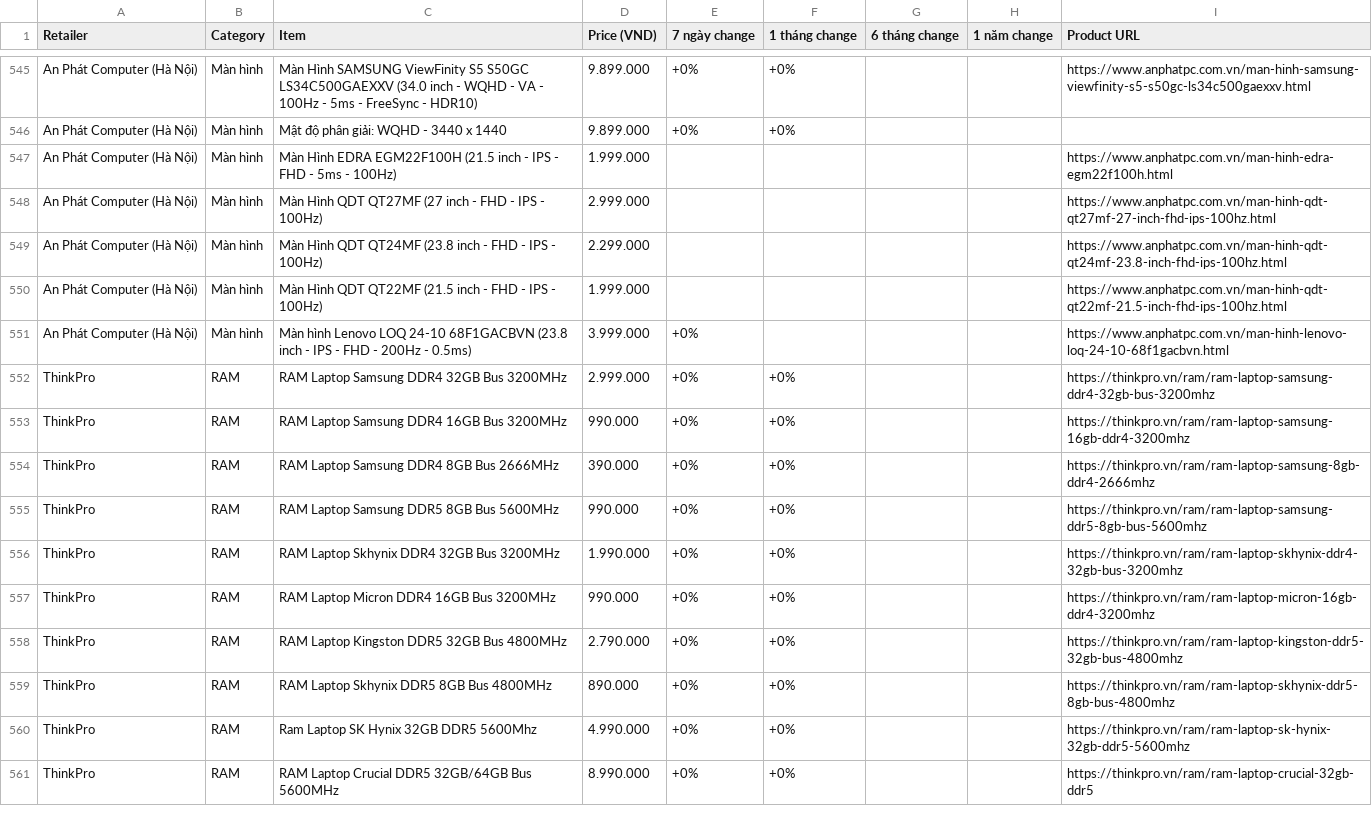
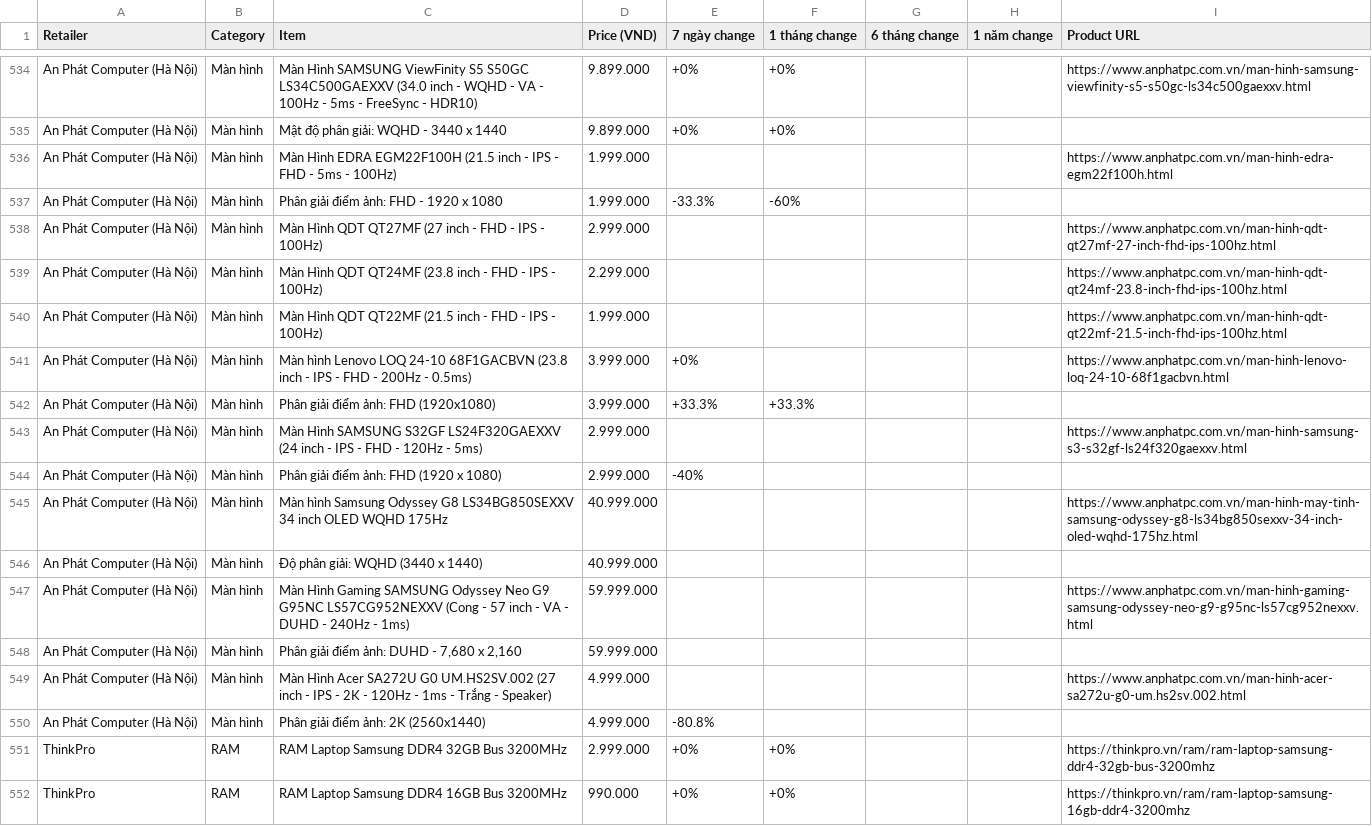
Before and after one commit to tuongphantrue/tech-price-mailer, a CSV file: docs/price_history_latest.csv, drawn as a sheet; only a part is shown, gaps mark what is left out; the shorter side is filled out with more unchanged rows; the diff covers the shown part only; the diff names each change by its address in the sheet, - before the commit and + after, or states it on an @@ line.

```diff
--- a/docs/price_history_latest.csv
+++ b/docs/price_history_latest.csv
+row 537: An Phát Computer (Hà Nội) | Màn hình | Phân giải điểm ảnh: FHD - 1920 x 1080 | 1.999.000 | -33.3% | -60%
+row 542: An Phát Computer (Hà Nội) | Màn hình | Phân giải điểm ảnh: FHD (1920x1080) | 3.999.000 | +33.3% | +33.3%
+row 543: An Phát Computer (Hà Nội) | Màn hình | Màn Hình SAMSUNG S32GF LS24F320GAEXXV (24 inch - IPS - FHD - 120Hz - 5ms) | 2.999.000 |  |  |  |  | https://www.anphatpc.com.vn/man-hinh-samsung-s3-s32gf-ls24f320gaexxv.html
+row 544: An Phát Computer (Hà Nội) | Màn hình | Phân giải điểm ảnh: FHD (1920 x 1080) | 2.999.000 | -40%
+row 545: An Phát Computer (Hà Nội) | Màn hình | Màn hình Samsung Odyssey G8 LS34BG850SEXXV 34 inch OLED WQHD 175Hz | 40.999.000 |  |  |  |  | https://www.anphatpc.com.vn/man-hinh-may-tinh-samsung-odyssey-g8-ls34bg850sexxv-34-inch-oled-wqhd-175hz.html
+row 546: An Phát Computer (Hà Nội) | Màn hình | Độ phân giải: WQHD (3440 x 1440) | 40.999.000
+row 547: An Phát Computer (Hà Nội) | Màn hình | Màn Hình Gaming SAMSUNG Odyssey Neo G9 G95NC LS57CG952NEXXV (Cong - 57 inch - VA - DUHD - 240Hz - 1ms) | 59.999.000 |  |  |  |  | https://www.anphatpc.com.vn/man-hinh-gaming-samsung-odyssey-neo-g9-g95nc-ls57cg952nexxv.html
+row 548: An Phát Computer (Hà Nội) | Màn hình | Phân giải điểm ảnh: DUHD - 7,680 x 2,160 | 59.999.000
+row 549: An Phát Computer (Hà Nội) | Màn hình | Màn Hình Acer SA272U G0 UM.HS2SV.002 (27 inch - IPS - 2K - 120Hz - 1ms - Trắng - Speaker) | 4.999.000 |  |  |  |  | https://www.anphatpc.com.vn/man-hinh-acer-sa272u-g0-um.hs2sv.002.html
+row 550: An Phát Computer (Hà Nội) | Màn hình | Phân giải điểm ảnh: 2K (2560x1440) | 4.999.000 | -80.8%
```
Also changed, not shown: 4 added rows, 15 removed rows, 8 moved rows and 2 edited cells elsewhere in this file.
